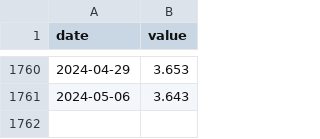
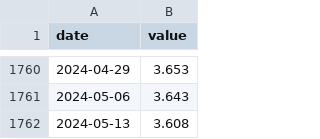
Before and after one commit to BPR-Data-Team/ElectionModel2024, a CSV file: data/national-regular-gas-price.csv, drawn as a sheet; only a part is shown, gaps mark what is left out.

```diff
--- a/data/national-regular-gas-price.csv
+++ b/data/national-regular-gas-price.csv
@@ -1761 +1761,2 @@ date,value
 2024-05-06,3.643
+2024-05-13,3.608
```
Also changed, not shown: 1 other file.
